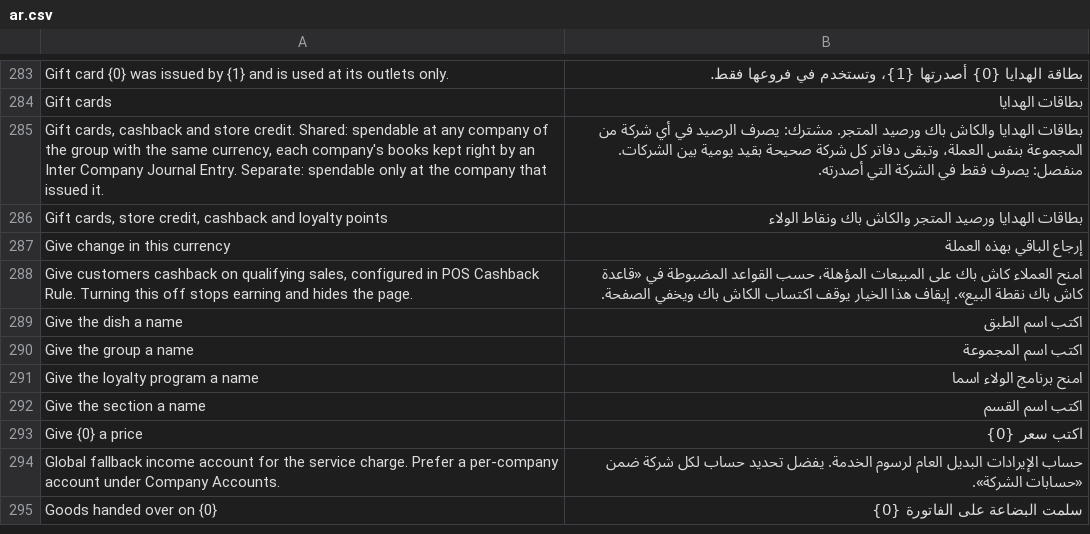
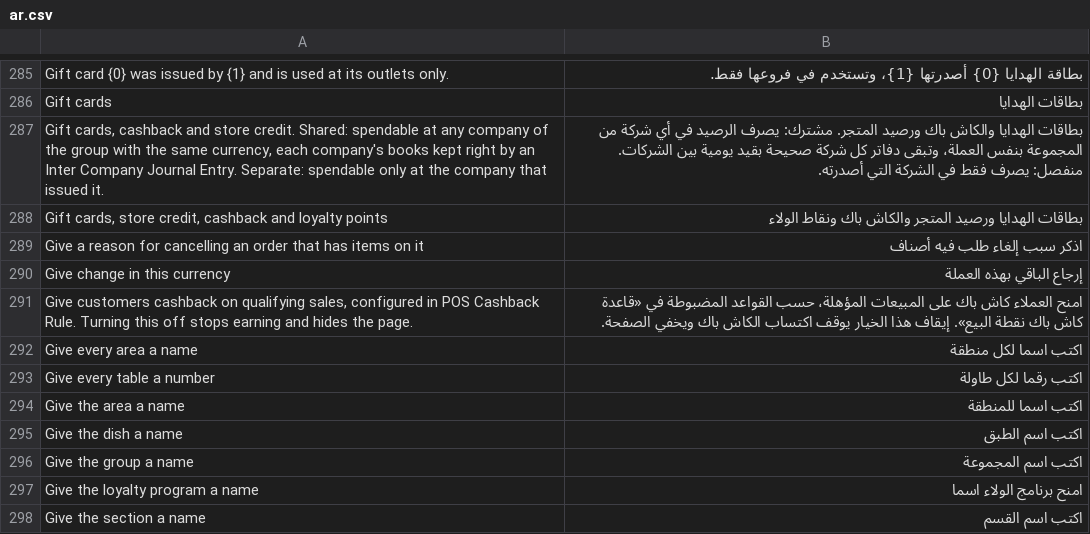
Before and after one commit to startpointcorporate/LumenRestaurants, a CSV file: lumen_restaurants/translations/ar.csv, drawn as a sheet; only a part is shown, gaps mark what is left out; the shorter side is filled out with more unchanged rows; the diff covers the shown part only; the diff names each change by its address in the sheet, - before the commit and + after, or states it on an @@ line.

```diff
--- a/lumen_restaurants/translations/ar.csv
+++ b/lumen_restaurants/translations/ar.csv
+row 289: Give a reason for cancelling an order that has items on it | اذكر سبب إلغاء طلب فيه أصناف
+row 292: Give every area a name | اكتب اسما لكل منطقة
+row 293: Give every table a number | اكتب رقما لكل طاولة
+row 294: Give the area a name | اكتب اسما للمنطقة
```
Also changed, not shown: 22 added rows elsewhere in this file, 37 other files.
